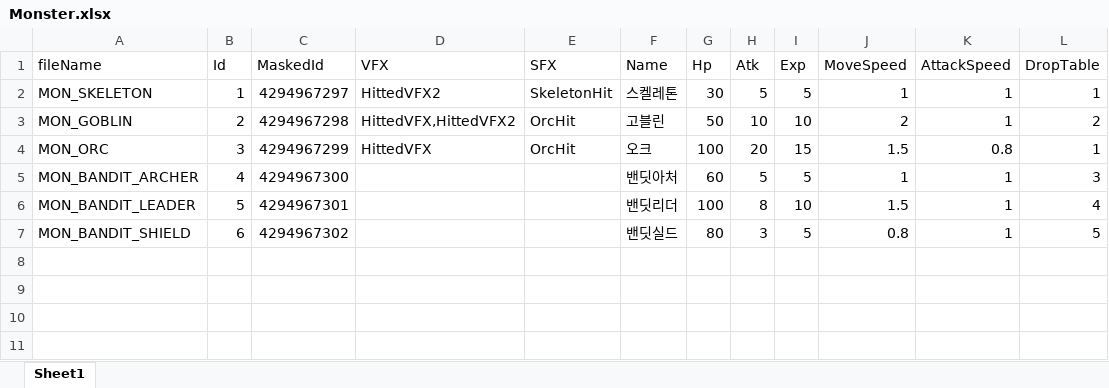
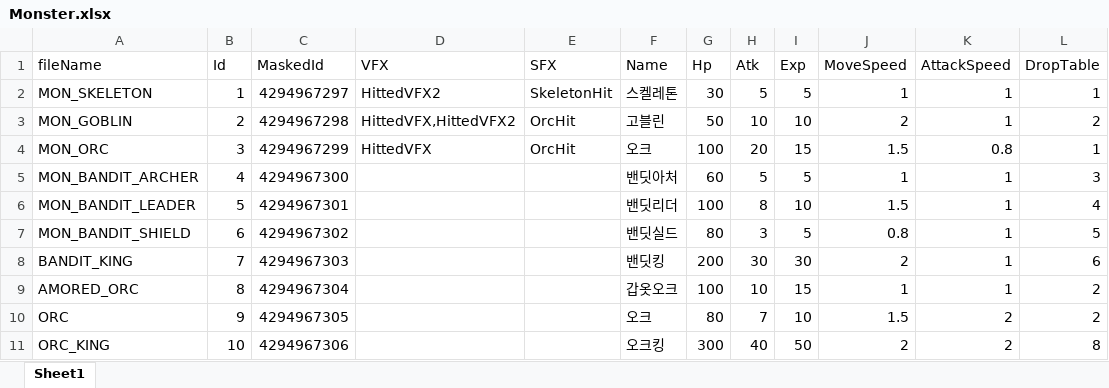
Before and after one commit to llexxid/project-k, an Excel workbook: Assets/Scripts/Core/Parser/Monster.xlsx, sheet Sheet1, drawn as a sheet; values as stored, in another font and other column widths than the file's, no borders; table styles not drawn; the diff names each change by its address in the sheet, - before the commit and + after, or states it on an @@ line.

```diff
--- a/Assets/Scripts/Core/Parser/Monster.xlsx (sheet Sheet1)
+++ b/Assets/Scripts/Core/Parser/Monster.xlsx (sheet Sheet1)
+row 8: BANDIT_KING | 7 | 4294967303 |  |  | 밴딧킹 | 200 | 30 | 30 | 2 | 1 | 6
+row 9: AMORED_ORC | 8 | 4294967304 |  |  | 갑옷오크 | 100 | 10 | 15 | 1 | 1 | 2
+row 10: ORC | 9 | 4294967305 |  |  | 오크 | 80 | 7 | 10 | 1.5 | 2 | 2
+row 11: ORC_KING | 10 | 4294967306 |  |  | 오크킹 | 300 | 40 | 50 | 2 | 2 | 8
```
Also changed, not shown: Assets/Scripts/Core/Parser/DropTable.xlsx, Assets/Scripts/Core/Parser/Stage.xlsx, 51 other files.
